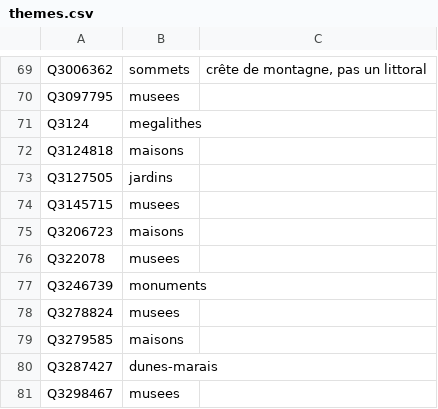
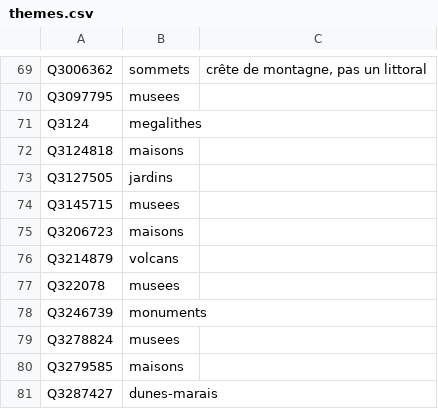
Before and after one commit to alexnr10/roam, a CSV file: pipeline/data/manual/themes.csv, drawn as a sheet; only a part is shown, gaps mark what is left out; the shorter side is filled out with more unchanged rows; the diff names each change by its address in the sheet, - before the commit and + after, or states it on an @@ line.

```diff
--- a/pipeline/data/manual/themes.csv
+++ b/pipeline/data/manual/themes.csv
+row 76: Q3214879 | volcans
```
Also changed, not shown: pipeline/data/manual/decisions.csv, 1 other file.
